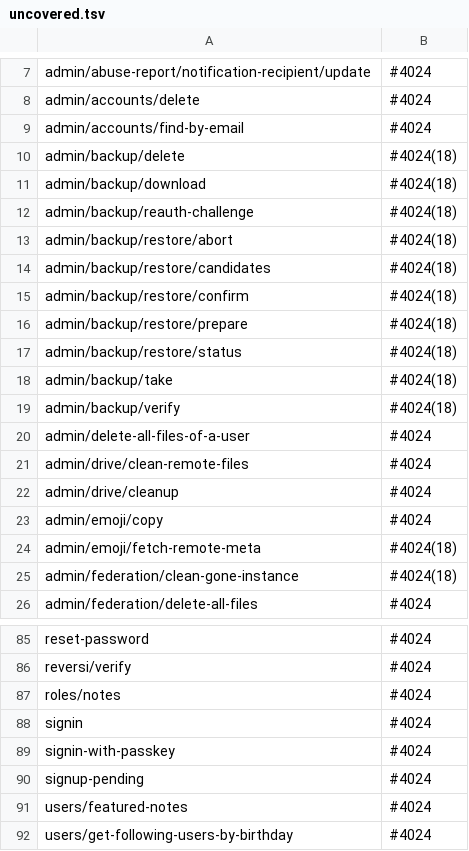
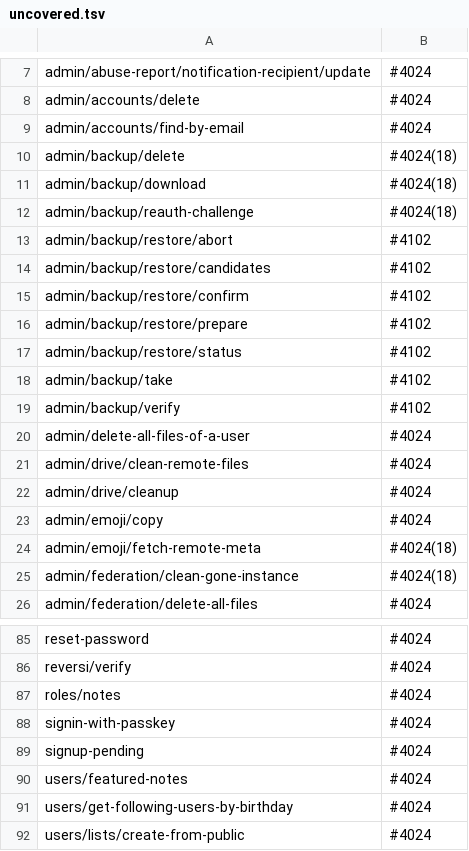
Before and after one commit to Elythia-Network/elythia, a TSV file: internal/routecoverage/uncovered.tsv, drawn as a sheet; only a part is shown, gaps mark what is left out; the shorter side is filled out with more unchanged rows.

```diff
--- a/internal/routecoverage/uncovered.tsv
+++ b/internal/routecoverage/uncovered.tsv
@@ -12,9 +12,9 @@ admin/backup/download	#4024(18)
 admin/backup/reauth-challenge	#4024(18)
-admin/backup/restore/abort	#4024(18)
-admin/backup/restore/candidates	#4024(18)
-admin/backup/restore/confirm	#4024(18)
-admin/backup/restore/prepare	#4024(18)
-admin/backup/restore/status	#4024(18)
-admin/backup/take	#4024(18)
-admin/backup/verify	#4024(18)
+admin/backup/restore/abort	#4102
+admin/backup/restore/candidates	#4102
+admin/backup/restore/confirm	#4102
+admin/backup/restore/prepare	#4102
+admin/backup/restore/status	#4102
+admin/backup/take	#4102
+admin/backup/verify	#4102
 admin/delete-all-files-of-a-user	#4024
@@ -87,3 +87,2 @@ reversi/verify	#4024
 roles/notes	#4024
-signin	#4024
 signin-with-passkey	#4024
```
Also changed, not shown: 1 other file.
